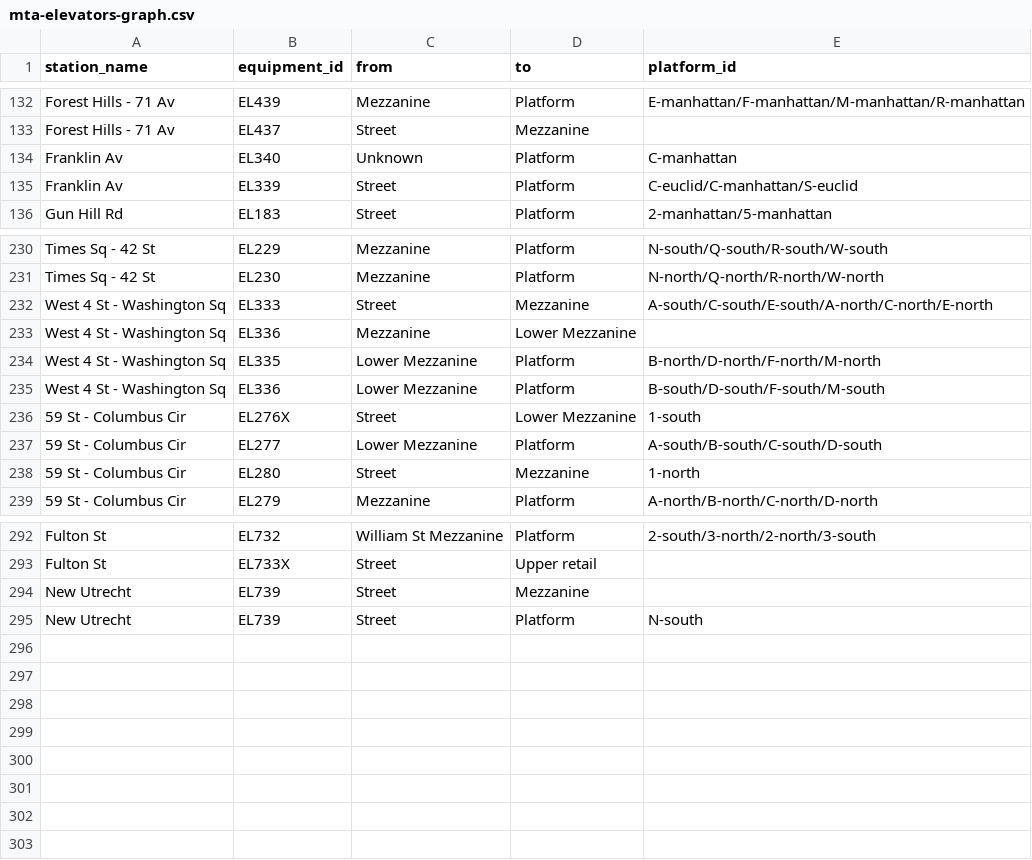
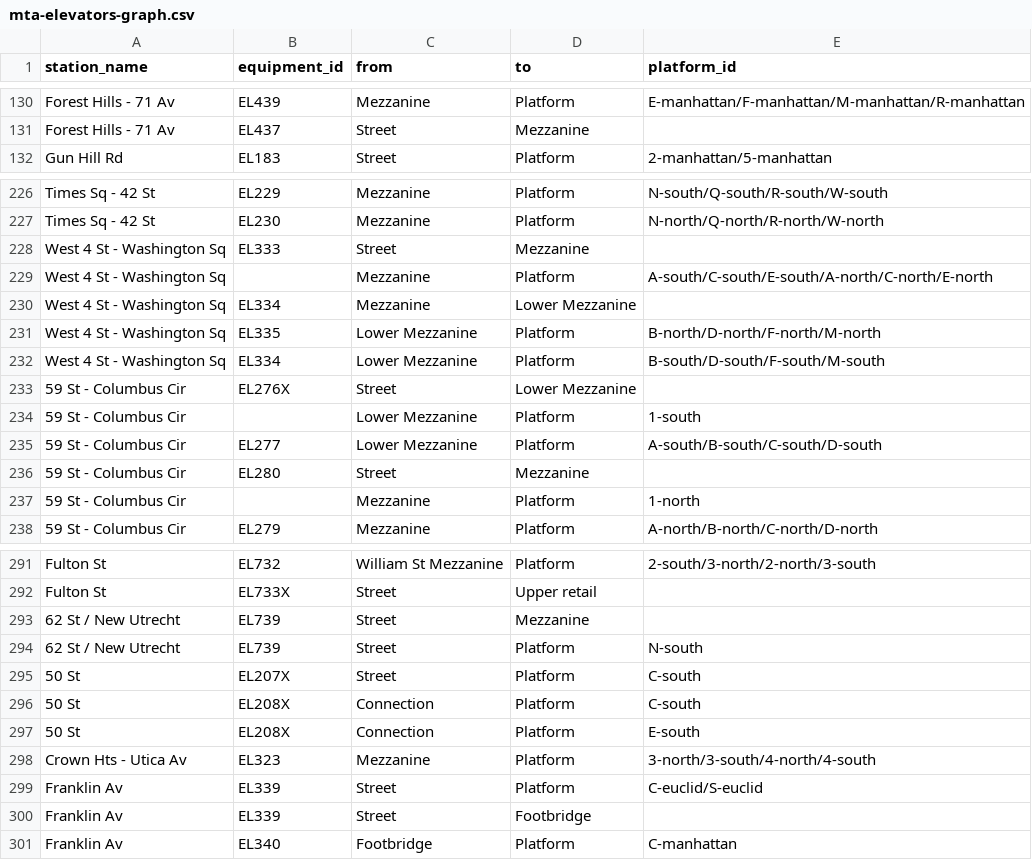
Before and after one commit to tsdataclinic/mta, a CSV file: data/processed/stationgraph/mta-elevators-graph.csv, drawn as a sheet; only a part is shown, gaps mark what is left out; the diff covers the shown part only.

```diff
--- a/data/processed/stationgraph/mta-elevators-graph.csv
+++ b/data/processed/stationgraph/mta-elevators-graph.csv
@@ -133,4 +131,2 @@ Forest Hills - 71 Av,EL439,Mezzanine,Platform,E-manhattan/F-manhattan/M-manhatta
 Forest Hills - 71 Av,EL437,Street,Mezzanine,
-Franklin Av,EL340,Unknown,Platform,C-manhattan
-Franklin Av,EL339,Street,Platform,C-euclid/C-manhattan/S-euclid
 Gun Hill Rd,EL183,Street,Platform,2-manhattan/5-manhattan
@@ -231,9 +227,12 @@ Times Sq - 42 St,EL229,Mezzanine,Platform,N-south/Q-south/R-south/W-south
 Times Sq - 42 St,EL230,Mezzanine,Platform,N-north/Q-north/R-north/W-north
-West 4 St - Washington Sq,EL333,Street,Mezzanine,A-south/C-south/E-south/A-north/C-north/E-north
-West 4 St - Washington Sq,EL336,Mezzanine,Lower Mezzanine,
+West 4 St - Washington Sq,EL333,Street,Mezzanine,
+West 4 St - Washington Sq,,Mezzanine,Platform,A-south/C-south/E-south/A-north/C-north/E-north
+West 4 St - Washington Sq,EL334,Mezzanine,Lower Mezzanine,
 West 4 St - Washington Sq,EL335,Lower Mezzanine,Platform,B-north/D-north/F-north/M-north
-West 4 St - Washington Sq,EL336,Lower Mezzanine,Platform,B-south/D-south/F-south/M-south
-59 St - Columbus Cir,EL276X,Street,Lower Mezzanine,1-south
+West 4 St - Washington Sq,EL334,Lower Mezzanine,Platform,B-south/D-south/F-south/M-south
+59 St - Columbus Cir,EL276X,Street,Lower Mezzanine,
+59 St - Columbus Cir,,Lower Mezzanine,Platform,1-south
 59 St - Columbus Cir,EL277,Lower Mezzanine,Platform,A-south/B-south/C-south/D-south
-59 St - Columbus Cir,EL280,Street,Mezzanine,1-north
+59 St - Columbus Cir,EL280,Street,Mezzanine,
+59 St - Columbus Cir,,Mezzanine,Platform,1-north
 59 St - Columbus Cir,EL279,Mezzanine,Platform,A-north/B-north/C-north/D-north
@@ -293,3 +292,10 @@ Fulton St,EL732,William St Mezzanine,Platform,2-south/3-north/2-north/3-south
 Fulton St,EL733X,Street,Upper retail,
-New Utrecht,EL739,Street,Mezzanine,
-New Utrecht,EL739,Street,Platform,N-south
+62 St / New Utrecht,EL739,Street,Mezzanine,
+62 St / New Utrecht,EL739,Street,Platform,N-south
+50 St,EL207X,Street,Platform,C-south
+50 St,EL208X,Connection,Platform,C-south
+50 St,EL208X,Connection,Platform,E-south
+Crown Hts - Utica Av,EL323,Mezzanine,Platform,3-north/3-south/4-north/4-south
+Franklin Av,EL339,Street,Platform,C-euclid/S-euclid
+Franklin Av,EL339,Street,Footbridge,
+Franklin Av,EL340,Footbridge,Platform,C-manhattan
```
Also changed, not shown: 3 added rows, 5 removed rows and 19 edited cells elsewhere in this file, data/processed/stationgraph/edgelist_w_pid.csv, 19 other files.
